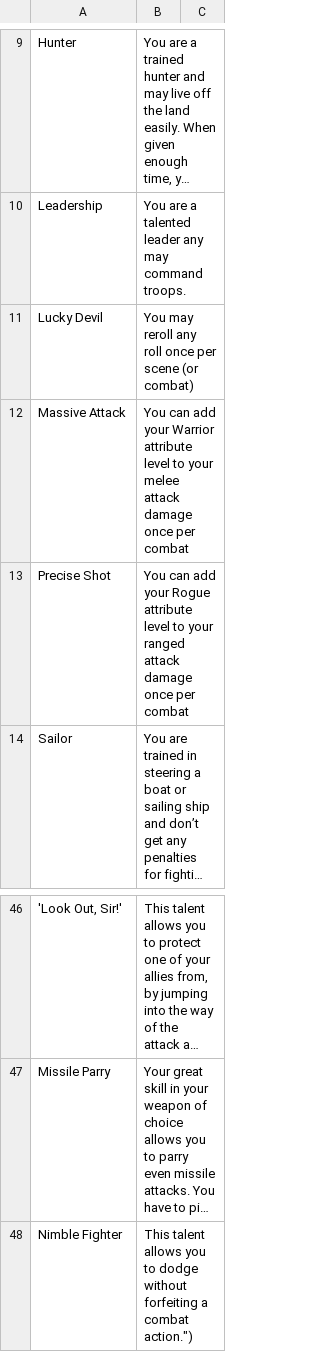
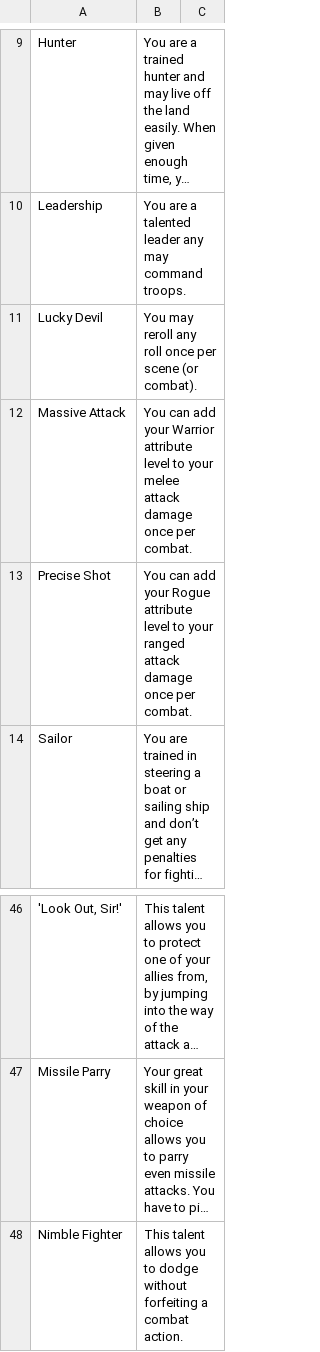
Before and after one commit to lasjen88/WRMApp, a CSV file: backend/resources/talents.csv, drawn as a sheet; only a part is shown, gaps mark what is left out; long unchanged cells end in …; the diff names each change by its address in the sheet, - before the commit and + after, or states it on an @@ line.

```diff
--- a/backend/resources/talents.csv
+++ b/backend/resources/talents.csv
-B11: …scene (or combat)
+B11: …scene (or combat).
-B12: …once per combat
+B12: …once per combat.
-B13: …once per combat
+B13: …once per combat.
-B48: …a combat action.")
+B48: …a combat action.
```
Also changed, not shown: backend/resources/armor.csv, backend/resources/equipment.csv, 9 other files.
